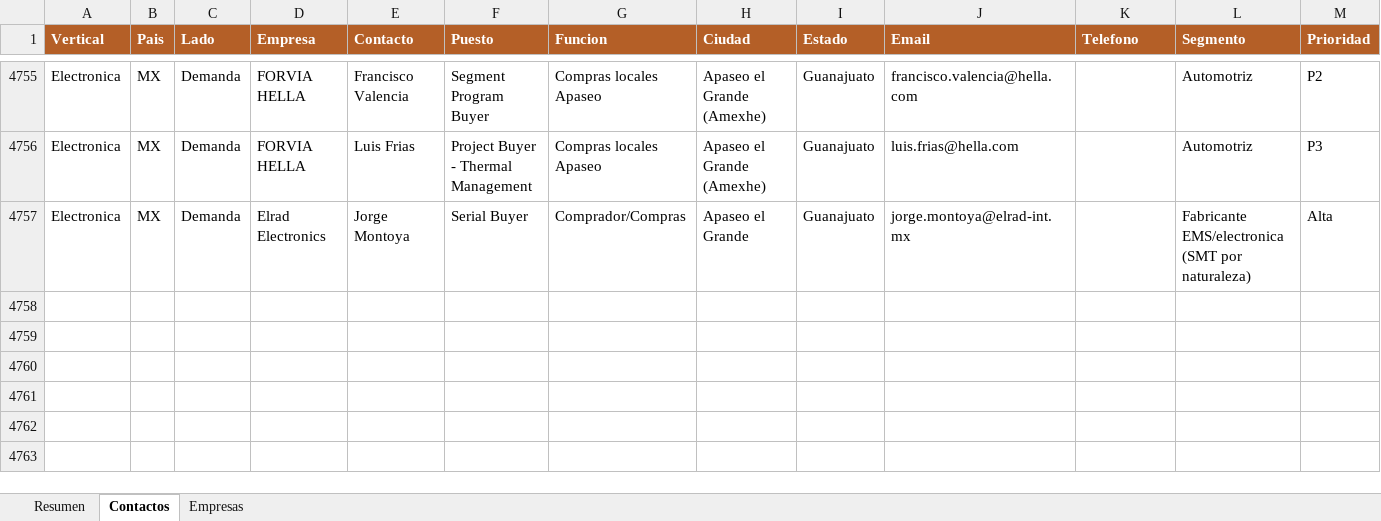
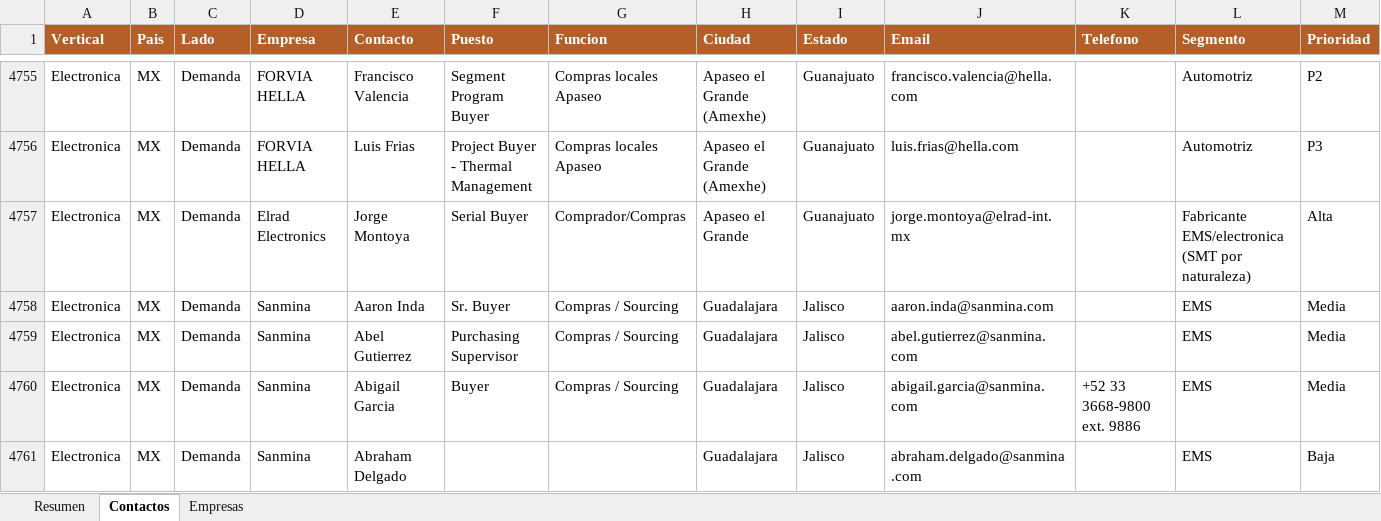
Before and after one commit to carlosmoreno793508/Cosas-Carlos, an Excel workbook: GrowProkure/05-Recursos/Base_Maestra_GrowProkure.xlsx, sheet Contactos, drawn as a sheet; only a part is shown, gaps mark what is left out; values as stored, in another font and other column widths than the file's, no borders; rows hold the shown columns only; the diff names each change by its address in the sheet, - before the commit and + after, or states it on an @@ line.

```diff
--- a/GrowProkure/05-Recursos/Base_Maestra_GrowProkure.xlsx (sheet Contactos)
+++ b/GrowProkure/05-Recursos/Base_Maestra_GrowProkure.xlsx (sheet Contactos)
+row 4758: Electronica | MX | Demanda | Sanmina | Aaron Inda | Sr. Buyer | Compras / Sourcing | Guadalajara | Jalisco | aaron.inda@sanmina.com |  | EMS | Media
+row 4759: Electronica | MX | Demanda | Sanmina | Abel Gutierrez | Purchasing Supervisor | Compras / Sourcing | Guadalajara | Jalisco | abel.gutierrez@sanmina.com |  | EMS | Media
+row 4760: Electronica | MX | Demanda | Sanmina | Abigail Garcia | Buyer | Compras / Sourcing | Guadalajara | Jalisco | abigail.garcia@sanmina.com | +52 33 3668-9800 ext. 9886 | EMS | Media
+row 4761: Electronica | MX | Demanda | Sanmina | Abraham Delgado |  |  | Guadalajara | Jalisco | abraham.delgado@sanmina.com |  | EMS | Baja
```
